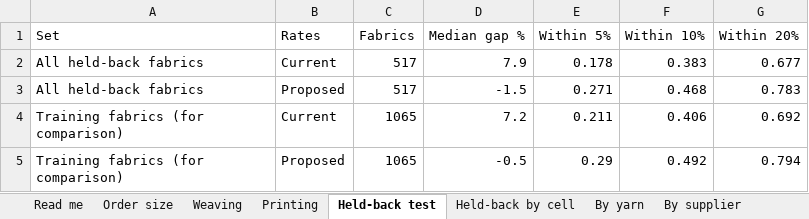
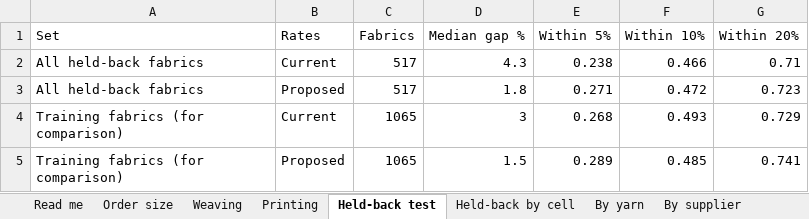
Before and after one commit to gnanaprakash-dev108/rightprice, an Excel workbook: pilot/Proposed_Rate_Changes.xlsx, sheet Held-back test, drawn as a sheet; values as stored, in another font and other column widths than the file's, no borders; the diff names each change by its address in the sheet, - before the commit and + after, or states it on an @@ line.

```diff
--- a/pilot/Proposed_Rate_Changes.xlsx (sheet Held-back test)
+++ b/pilot/Proposed_Rate_Changes.xlsx (sheet Held-back test)
-D2 (Median gap %): 7.9
+D2 (Median gap %): 4.3
-E2 (Within 5%): 0.178
+E2 (Within 5%): 0.238
-F2 (Within 10%): 0.383
+F2 (Within 10%): 0.466
-G2 (Within 20%): 0.677
+G2 (Within 20%): 0.71
-D3 (Median gap %): -1.5
+D3 (Median gap %): 1.8
-F3 (Within 10%): 0.468
+F3 (Within 10%): 0.472
-G3 (Within 20%): 0.783
+G3 (Within 20%): 0.723
-D4 (Median gap %): 7.2
+D4 (Median gap %): 3
-E4 (Within 5%): 0.211
+E4 (Within 5%): 0.268
-F4 (Within 10%): 0.406
+F4 (Within 10%): 0.493
-G4 (Within 20%): 0.692
+G4 (Within 20%): 0.729
-D5 (Median gap %): -0.5
+D5 (Median gap %): 1.5
-E5 (Within 5%): 0.29
+E5 (Within 5%): 0.289
-F5 (Within 10%): 0.492
+F5 (Within 10%): 0.485
-G5 (Within 20%): 0.794
+G5 (Within 20%): 0.741
```
Also changed, not shown: sheet Printing, sheet Weaving, sheet Held-back by cell, sheet By supplier, sheet Order size, sheet By yarn, 1 more sheet, data/Rate_Master.xlsx, pilot/Pilot_Results.xlsx, 14 other files.
